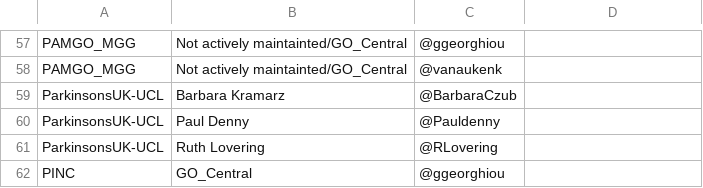
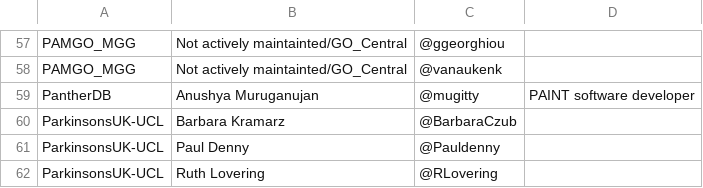
Before and after one commit to geneontology/go-site, a CSV file: metadata/group-contacts.csv, drawn as a sheet; only a part is shown, gaps mark what is left out; the shorter side is filled out with more unchanged rows; the diff names each change by its address in the sheet, - before the commit and + after, or states it on an @@ line.

Commit message:
Update group-contacts.csv

```diff
--- a/metadata/group-contacts.csv
+++ b/metadata/group-contacts.csv
+row 59: PantherDB | Anushya Muruganujan | @mugitty | PAINT software developer
```
